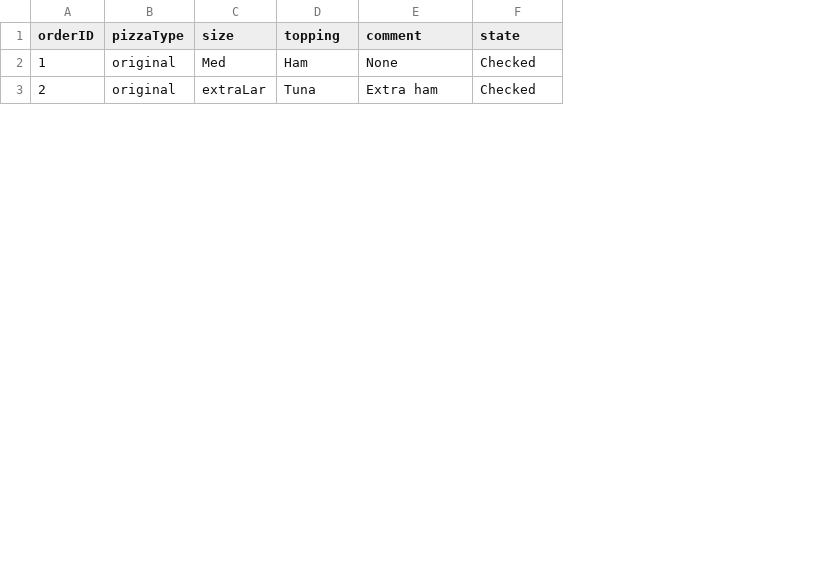
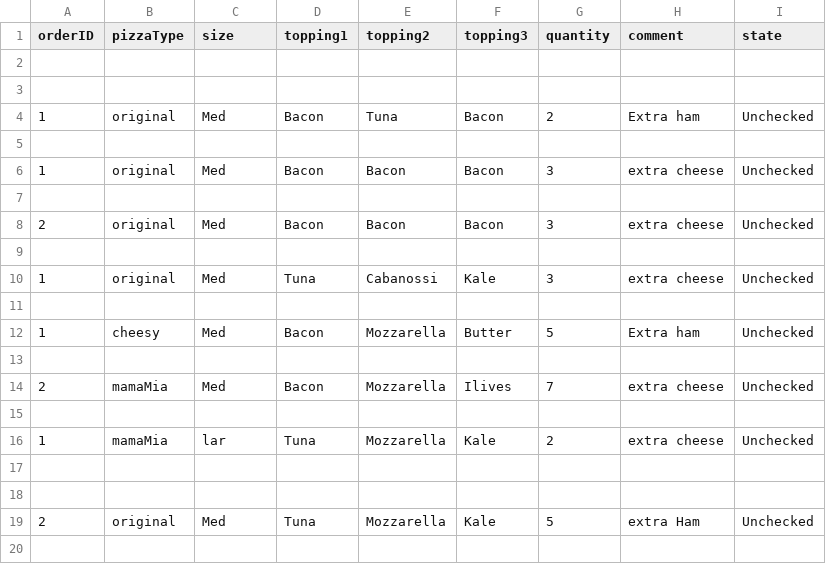
Before and after one commit to Stoyan12314/pizzashop, a CSV file: CSV/Customers.csv, drawn as a sheet; only a part is shown; addresses are those after the commit; the diff covers the shown part only; the diff names each change by its address in the sheet, - before the commit and + after, or states it on an @@ line.

```diff
--- a/CSV/Customers.csv
+++ b/CSV/Customers.csv
+column E (topping2), row 10: Cabanossi; row 19: Mozzarella
+column F (topping3), row 10: Kale; row 19: Kale
+column G (quantity), row 10: 3; row 19: 5
-D1: topping
+D1: topping1
+row 2: (empty)
+row 3: (empty)
+row 4: 1 | original | Med | Bacon | Tuna | Bacon | 2 | Extra ham | Unchecked
+row 5: (empty)
+row 6: 1 | original | Med | Bacon | Bacon | Bacon | 3 | extra cheese | Unchecked
+row 7: (empty)
+row 8: 2 | original | Med | Bacon | Bacon | Bacon | 3 | extra cheese | Unchecked
+row 9: (empty)
-D10 (topping1): Ham
+D10 (topping1): Tuna
-H10 (comment): None
+H10 (comment): extra cheese
-I10 (state): Checked
+I10 (state): Unchecked
+row 11: (empty)
+row 12: 1 | cheesy | Med | Bacon | Mozzarella | Butter | 5 | Extra ham | Unchecked
+row 13: (empty)
+row 14: 2 | mamaMia | Med | Bacon | Mozzarella | Ilives | 7 | extra cheese | Unchecked
+row 15: (empty)
+row 16: 1 | mamaMia | lar | Tuna | Mozzarella | Kale | 2 | extra cheese | Unchecked
+row 17: (empty)
+row 18: (empty)
-C19 (size): extraLar
+C19 (size): Med
-H19 (comment): Extra ham
+H19 (comment): extra Ham
-I19 (state): Checked
+I19 (state): Unchecked
+row 20: (empty)
```
Also changed, not shown: 4 added rows, 3 removed rows and 4 edited cells elsewhere in this file, 8 other files.
